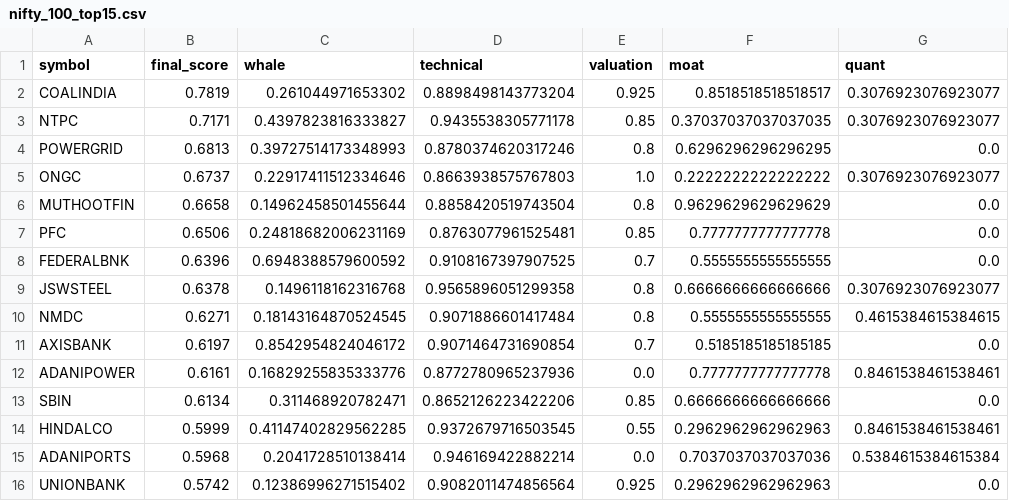
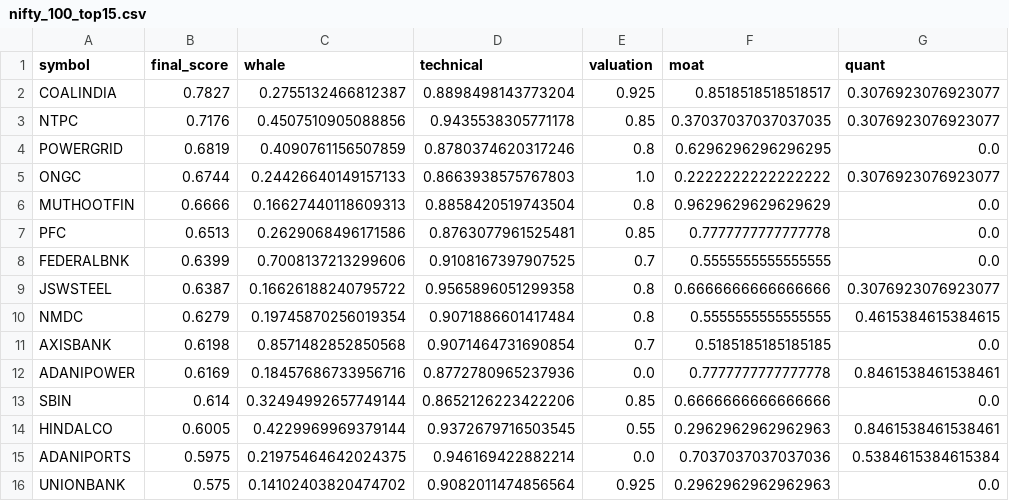
Before and after one commit to samir285-lang/whalewatch-alpha, a CSV file: output/nifty_100_top15.csv, drawn as a sheet; only a part is shown; the diff names each change by its address in the sheet, - before the commit and + after, or states it on an @@ line.

```diff
--- a/output/nifty_100_top15.csv
+++ b/output/nifty_100_top15.csv
-B2 (final_score): 0.7819
+B2 (final_score): 0.7827
-C2 (whale): 0.261044971653302
+C2 (whale): 0.2755132466812387
-B3 (final_score): 0.7171
+B3 (final_score): 0.7176
-C3 (whale): 0.4397823816333827
+C3 (whale): 0.4507510905088856
-B4 (final_score): 0.6813
+B4 (final_score): 0.6819
-C4 (whale): 0.39727514173348993
+C4 (whale): 0.4090761156507859
-B5 (final_score): 0.6737
+B5 (final_score): 0.6744
-C5 (whale): 0.22917411512334646
+C5 (whale): 0.24426640149157133
-B6 (final_score): 0.6658
+B6 (final_score): 0.6666
-C6 (whale): 0.14962458501455644
+C6 (whale): 0.16627440118609313
-B7 (final_score): 0.6506
+B7 (final_score): 0.6513
-C7 (whale): 0.24818682006231169
+C7 (whale): 0.2629068496171586
-B8 (final_score): 0.6396
+B8 (final_score): 0.6399
-C8 (whale): 0.6948388579600592
+C8 (whale): 0.7008137213299606
-B9 (final_score): 0.6378
+B9 (final_score): 0.6387
-C9 (whale): 0.1496118162316768
+C9 (whale): 0.16626188240795722
-B10 (final_score): 0.6271
+B10 (final_score): 0.6279
-C10 (whale): 0.18143164870524545
+C10 (whale): 0.19745870256019354
-B11 (final_score): 0.6197
+B11 (final_score): 0.6198
-C11 (whale): 0.8542954824046172
+C11 (whale): 0.8571482852850568
-B12 (final_score): 0.6161
+B12 (final_score): 0.6169
-C12 (whale): 0.16829255835333776
+C12 (whale): 0.18457686733956716
-B13 (final_score): 0.6134
+B13 (final_score): 0.614
-C13 (whale): 0.311468920782471
+C13 (whale): 0.32494992657749144
-B14 (final_score): 0.5999
+B14 (final_score): 0.6005
-C14 (whale): 0.41147402829562285
+C14 (whale): 0.4229969969379144
-B15 (final_score): 0.5968
+B15 (final_score): 0.5975
-C15 (whale): 0.2041728510138414
+C15 (whale): 0.21975464642024375
-B16 (final_score): 0.5742
+B16 (final_score): 0.575
-C16 (whale): 0.12386996271515402
+C16 (whale): 0.14102403820474702
```
Also changed, not shown: 1 other file.
